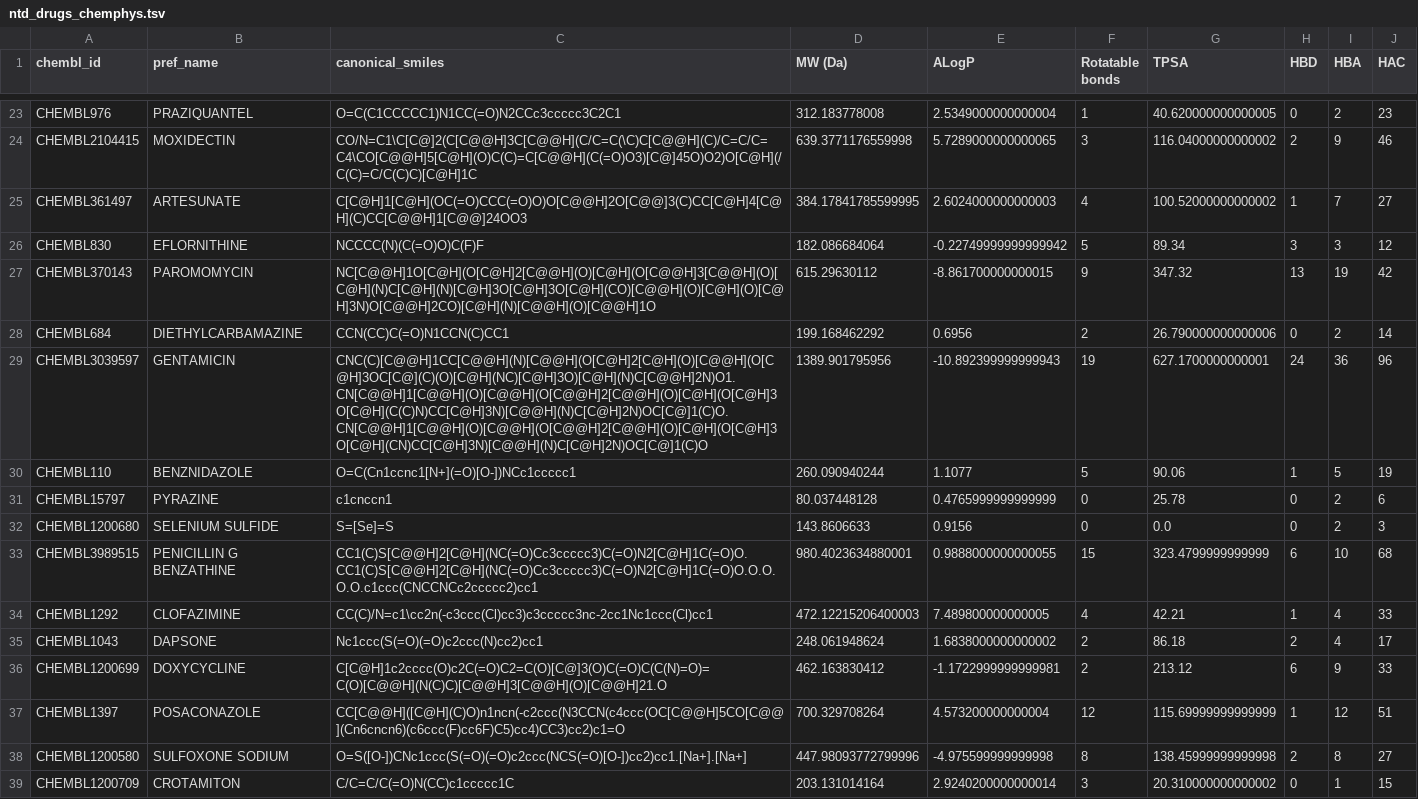
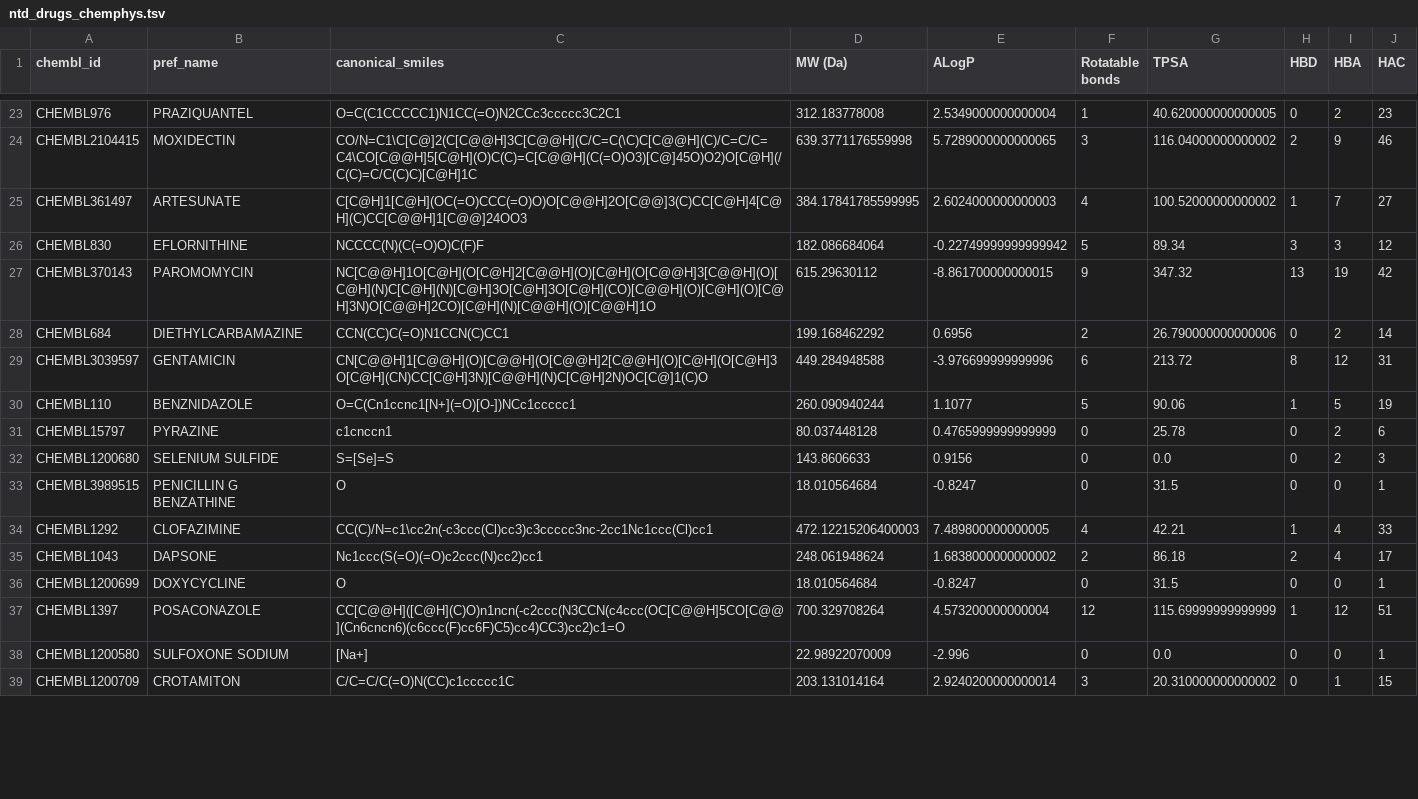
Before and after one commit to Fraunhofer-ITMP/NTD, a TSV file: data/ntd_drugs_chemphys.tsv, drawn as a sheet; only a part is shown, gaps mark what is left out; the diff covers the shown part only.

Commit message:
update chemphys

```diff
--- a/data/ntd_drugs_chemphys.tsv
+++ b/data/ntd_drugs_chemphys.tsv
@@ -28,3 +28,3 @@ CHEMBL370143	PAROMOMYCIN	NC[C@@H]1O[C@H](O[C@H]2[C@@H](O)[C@H](O[C@@H]3[C@@H](O)
 CHEMBL684	DIETHYLCARBAMAZINE	CCN(CC)C(=O)N1CCN(C)CC1	199.168462292	0.6956	2	26.790000000000006	0	2	14
-CHEMBL3039597	GENTAMICIN	CNC(C)[C@@H]1CC[C@@H](N)[C@@H](O[C@H]2[C@H](O)[C@@H](O[C@H]3OC[C@](C)(O)[C@H](NC)[C@H]3O)[C@H](N)C[C@@H]2N)O1.CN[C@@H]1[C@@H](O)[C@@H](O[C@@H]2[C@@H](O)[C@H](O[C@H]3O[C@H](C(C)N)CC[C@H]3N)[C@@H](N)C[C@H]2N)OC[C@]1(C)O.CN[C@@H]1[C@@H](O)[C@@H](O[C@@H]2[C@@H](O)[C@H](O[C@H]3O[C@H](CN)CC[C@H]3N)[C@@H](N)C[C@H]2N)OC[C@]1(C)O	1389.901795956	-10.892399999999943	19	627.1700000000001	24	36	96
+CHEMBL3039597	GENTAMICIN	CN[C@@H]1[C@@H](O)[C@@H](O[C@@H]2[C@@H](O)[C@H](O[C@H]3O[C@H](CN)CC[C@H]3N)[C@@H](N)C[C@H]2N)OC[C@]1(C)O	449.284948588	-3.976699999999996	6	213.72	8	12	31
 CHEMBL110	BENZNIDAZOLE	O=C(Cn1ccnc1[N+](=O)[O-])NCc1ccccc1	260.090940244	1.1077	5	90.06	1	5	19
@@ -32,8 +32,8 @@ CHEMBL15797	PYRAZINE	c1cnccn1	80.037448128	0.4765999999999999	0	25.78	0	2	6
 CHEMBL1200680	SELENIUM SULFIDE	S=[Se]=S	143.8606633	0.9156	0	0.0	0	2	3
-CHEMBL3989515	PENICILLIN G BENZATHINE	CC1(C)S[C@@H]2[C@H](NC(=O)Cc3ccccc3)C(=O)N2[C@H]1C(=O)O.CC1(C)S[C@@H]2[C@H](NC(=O)Cc3ccccc3)C(=O)N2[C@H]1C(=O)O.O.O.O.O.c1ccc(CNCCNCc2ccccc2)cc1	980.4023634880001	0.9888000000000055	15	323.4799999999999	6	10	68
+CHEMBL3989515	PENICILLIN G BENZATHINE	O	18.010564684	-0.8247	0	31.5	0	0	1
 CHEMBL1292	CLOFAZIMINE	CC(C)/N=c1\cc2n(-c3ccc(Cl)cc3)c3ccccc3nc-2cc1Nc1ccc(Cl)cc1	472.12215206400003	7.489800000000005	4	42.21	1	4	33
 CHEMBL1043	DAPSONE	Nc1ccc(S(=O)(=O)c2ccc(N)cc2)cc1	248.061948624	1.6838000000000002	2	86.18	2	4	17
-CHEMBL1200699	DOXYCYCLINE	C[C@H]1c2cccc(O)c2C(=O)C2=C(O)[C@]3(O)C(=O)C(C(N)=O)=C(O)[C@@H](N(C)C)[C@@H]3[C@@H](O)[C@@H]21.O	462.163830412	-1.1722999999999981	2	213.12	6	9	33
+CHEMBL1200699	DOXYCYCLINE	O	18.010564684	-0.8247	0	31.5	0	0	1
 CHEMBL1397	POSACONAZOLE	CC[C@@H]([C@H](C)O)n1ncn(-c2ccc(N3CCN(c4ccc(OC[C@@H]5CO[C@@](Cn6cncn6)(c6ccc(F)cc6F)C5)cc4)CC3)cc2)c1=O	700.329708264	4.573200000000004	12	115.69999999999999	1	12	51
-CHEMBL1200580	SULFOXONE SODIUM	O=S([O-])CNc1ccc(S(=O)(=O)c2ccc(NCS(=O)[O-])cc2)cc1.[Na+].[Na+]	447.98093772799996	-4.975599999999998	8	138.45999999999998	2	8	27
+CHEMBL1200580	SULFOXONE SODIUM	[Na+]	22.98922070009	-2.996	0	0.0	0	0	1
 CHEMBL1200709	CROTAMITON	C/C=C/C(=O)N(CC)c1ccccc1C	203.131014164	2.9240200000000014	3	20.310000000000002	0	1	15
```
Also changed, not shown: 24 edited cells elsewhere in this file.
